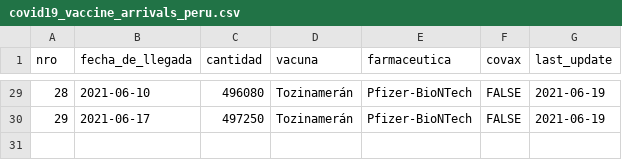
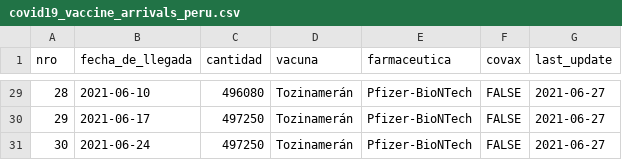
Before and after one commit to jmcastagnetto/covid-19-peru-vacunas, a CSV file: datos/covid19_vaccine_arrivals_peru.csv, drawn as a sheet; only a part is shown, gaps mark what is left out; the diff covers the shown part only.

```diff
--- a/datos/covid19_vaccine_arrivals_peru.csv
+++ b/datos/covid19_vaccine_arrivals_peru.csv
@@ -29,2 +29,3 @@ nro,fecha_de_llegada,cantidad,vacuna,farmaceutica,covax,last_update
-28,2021-06-10,496080,Tozinamerán,Pfizer-BioNTech,FALSE,2021-06-19
-29,2021-06-17,497250,Tozinamerán,Pfizer-BioNTech,FALSE,2021-06-19
+28,2021-06-10,496080,Tozinamerán,Pfizer-BioNTech,FALSE,2021-06-27
+29,2021-06-17,497250,Tozinamerán,Pfizer-BioNTech,FALSE,2021-06-27
+30,2021-06-24,497250,Tozinamerán,Pfizer-BioNTech,FALSE,2021-06-27
```
Also changed, not shown: 27 edited cells elsewhere in this file, datos/vacunas_covid_resumen.csv, 28 other files.
